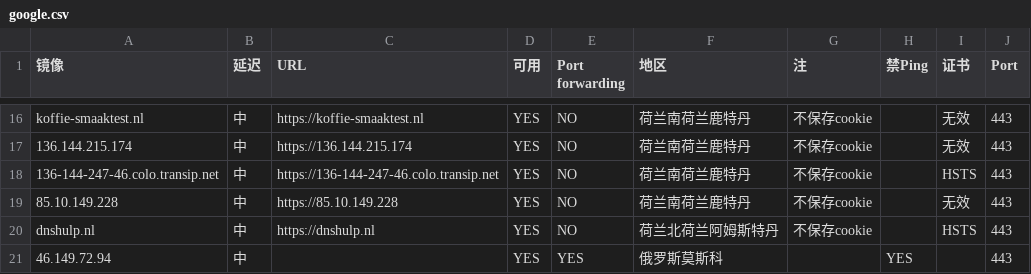
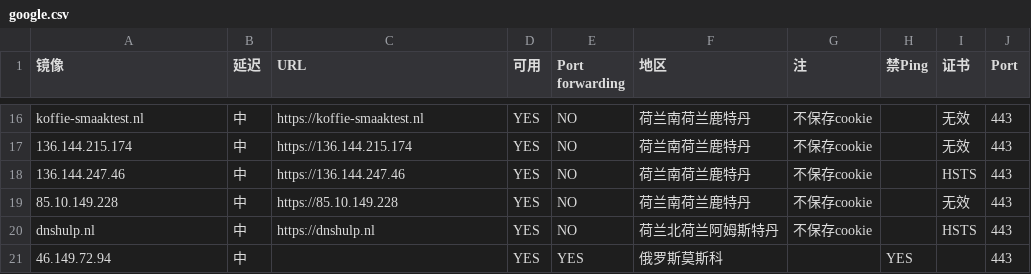
Before and after one commit to moi-si/gg-mirrors, a CSV file: google.csv, drawn as a sheet; only a part is shown, gaps mark what is left out.

Commit message:
fix 136.144.247.46

```diff
--- a/google.csv
+++ b/google.csv
@@ -17,3 +17,3 @@ koffie-smaaktest.nl,中,https://koffie-smaaktest.nl,YES,NO,荷兰南荷兰鹿特
 136.144.215.174,中,https://136.144.215.174,YES,NO,荷兰南荷兰鹿特丹,不保存cookie,,无效,443
-136-144-247-46.colo.transip.net,中,https://136-144-247-46.colo.transip.net,YES,NO,荷兰南荷兰鹿特丹,不保存cookie,,HSTS,443
+136.144.247.46,中,https://136.144.247.46,YES,NO,荷兰南荷兰鹿特丹,不保存cookie,,HSTS,443
 85.10.149.228,中,https://85.10.149.228,YES,NO,荷兰南荷兰鹿特丹,不保存cookie,,无效,443
```
